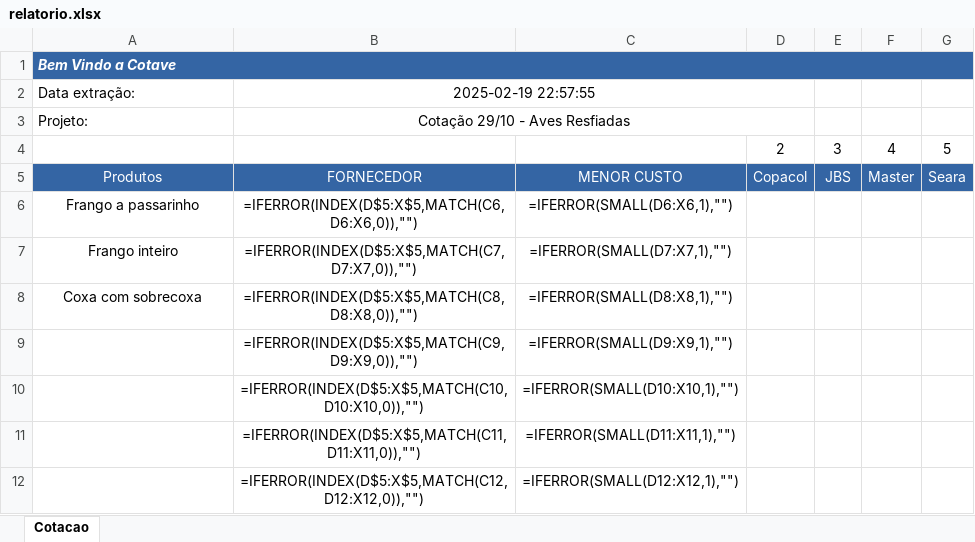
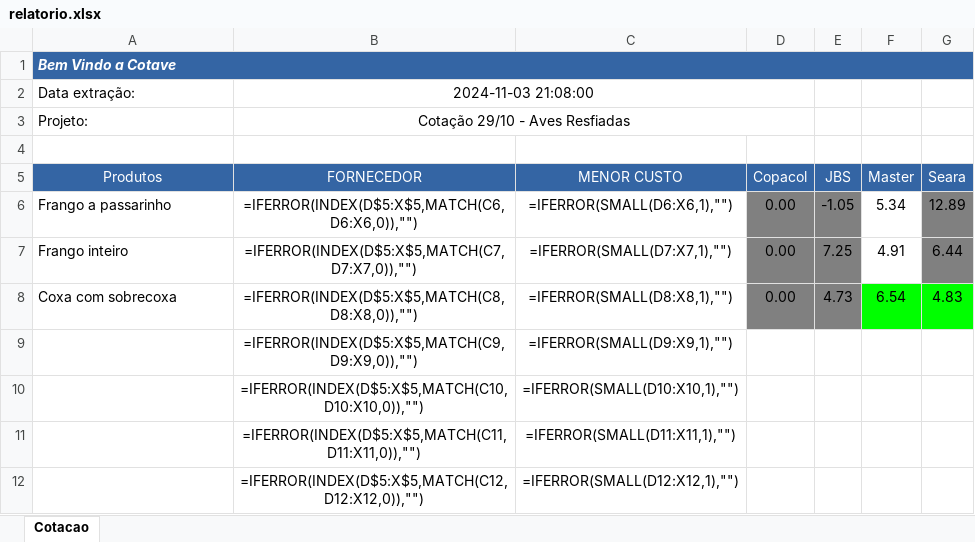
Before and after one commit to jgomes-br/Mycotacao, an Excel workbook: mycotacao/data/relatorio.xlsx, sheet Cotacao, drawn as a sheet; only a part is shown; values as stored, in another font and other column widths than the file's, no borders; formulas without a stored value are shown as written; the diff names each change by its address in the sheet, - before the commit and + after, or states it on an @@ line.

```diff
--- a/mycotacao/data/relatorio.xlsx (sheet Cotacao)
+++ b/mycotacao/data/relatorio.xlsx (sheet Cotacao)
-B2: 2025-02-19 22:57:55
+B2: 2024-11-03 21:08:00
-row 4:  |  |  | 2 | 3 | 4 | 5
+row 4: (empty)
-A6:A8 alignment: center
+A6:A8 alignment: left
-D6:D8: (empty)
+D6:D8: 0.00
-D6:E8 fill: none
+D6:E8 fill: #808080
-E6: (empty)
+E6: -1.05
-F6: (empty)
+F6: 5.34
-G6: (empty)
+G6: 12.89
-G6:G7 fill: none
+G6:G7 fill: #808080
-E7: (empty)
+E7: 7.25
-F7: (empty)
+F7: 4.91
-G7: (empty)
+G7: 6.44
-E8: (empty)
+E8: 4.73
-F8: (empty)
+F8: 6.54
-F8:G8 fill: none
+F8:G8 fill: #00FF00
-G8: (empty)
+G8: 4.83
```
Also changed, not shown: 28 other files.
